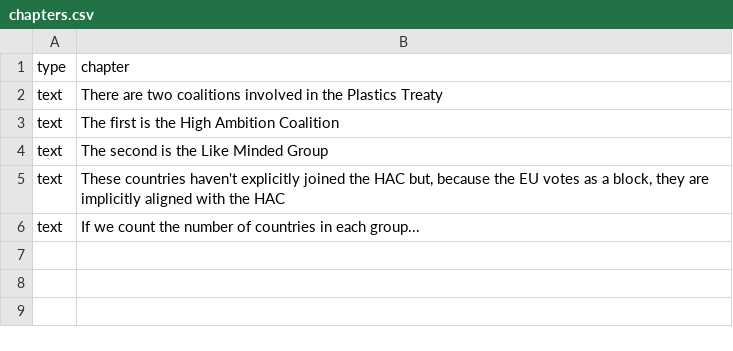
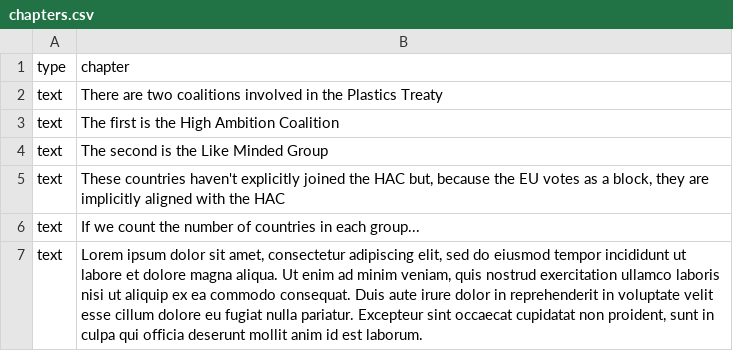
Before and after one commit to alejandrokennedy/plastics-treaty, a CSV file: src/data/chapters.csv, drawn as a sheet; the diff names each change by its address in the sheet, - before the commit and + after, or states it on an @@ line.

```diff
--- a/src/data/chapters.csv
+++ b/src/data/chapters.csv
+row 7: text | Lorem ipsum dolor sit amet, consectetur adipiscing elit, sed do eiusmod tempor incididunt ut labore et dolore magna aliqua. Ut enim ad minim veniam, quis nostrud exercitation ullamco laboris nisi ut aliquip ex ea commodo consequat. Duis aute irure dolor in reprehenderit in voluptate velit esse cillum dolore eu fugiat nulla pariatur. Excepteur sint occaecat cupidatat non proident, sunt in culpa qui officia deserunt mollit anim id est laborum.
```
Also changed, not shown: src/data/populationAffiliation.csv, 5 other files.
